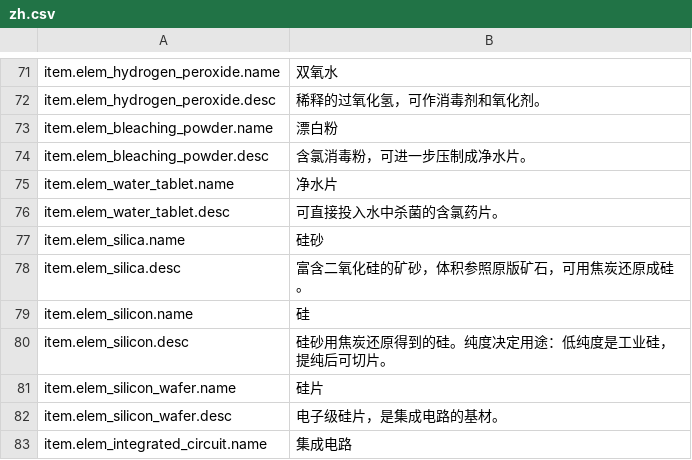
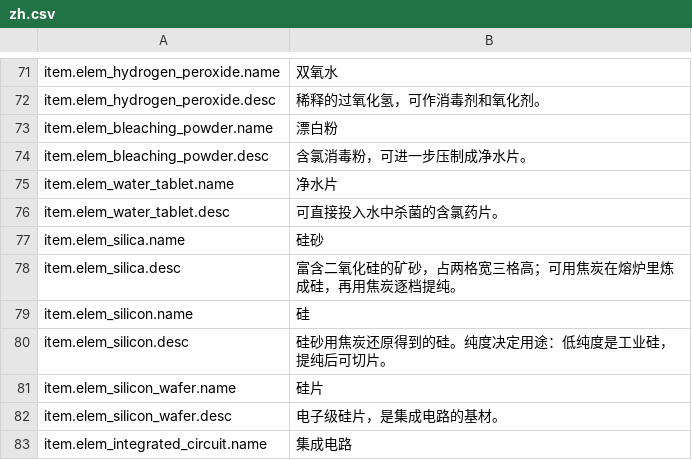
Before and after one commit to Nwflower/inorganic-chemistry, a CSV file: Localization/zh.csv, drawn as a sheet; only a part is shown, gaps mark what is left out; the diff covers the shown part only.

```diff
--- a/Localization/zh.csv
+++ b/Localization/zh.csv
@@ -77,3 +77,3 @@ item.elem_water_tablet.desc,可直接投入水中杀菌的含氯药片。
 item.elem_silica.name,硅砂
-item.elem_silica.desc,富含二氧化硅的矿砂，体积参照原版矿石，可用焦炭还原成硅。
+item.elem_silica.desc,富含二氧化硅的矿砂，占两格宽三格高；可用焦炭在熔炉里炼成硅，再用焦炭逐档提纯。
 item.elem_silicon.name,硅
```
Also changed, not shown: 2 added rows, 1 removed row and 8 edited cells elsewhere in this file, Localization/en.csv, 20 other files.
